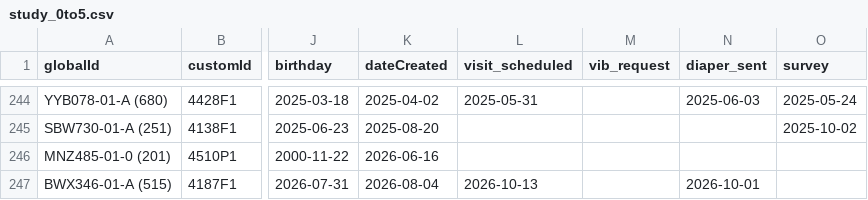
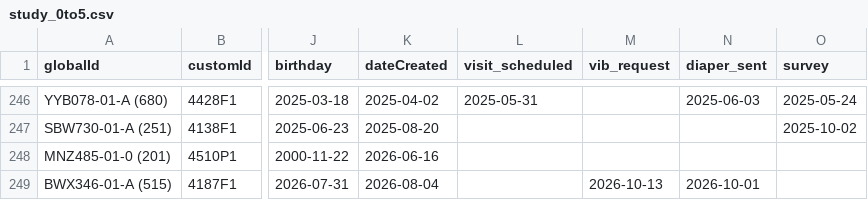
Before and after one commit to jiahetian0104/followup_dashboard, a CSV file: study_0to5.csv, drawn as a sheet; only a part is shown, gaps mark what is left out; addresses are those after the commit; the diff covers the shown part only; the diff names each change by its address in the sheet, - before the commit and + after, or states it on an @@ line.

```diff
--- a/study_0to5.csv
+++ b/study_0to5.csv
-L249 (visit_scheduled): 2026-10-13
+L249 (visit_scheduled): (empty)
-M249 (vib_request): (empty)
+M249 (vib_request): 2026-10-13
```
Also changed, not shown: 4 added rows and 12 edited cells elsewhere in this file, ipa_streamlit_app/data/latest/participant_ipa_ftm_records.csv, ipa_streamlit_app/data/latest/participant_ipa_records.csv, 45 other files.
